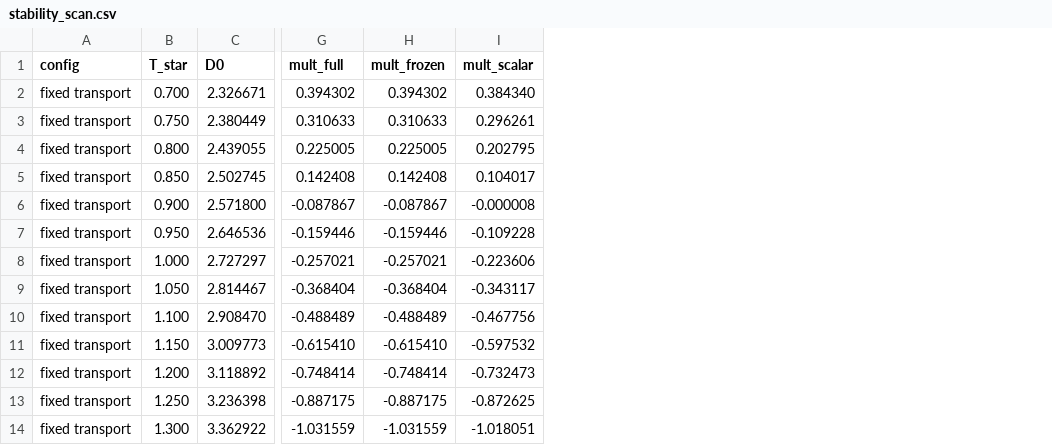
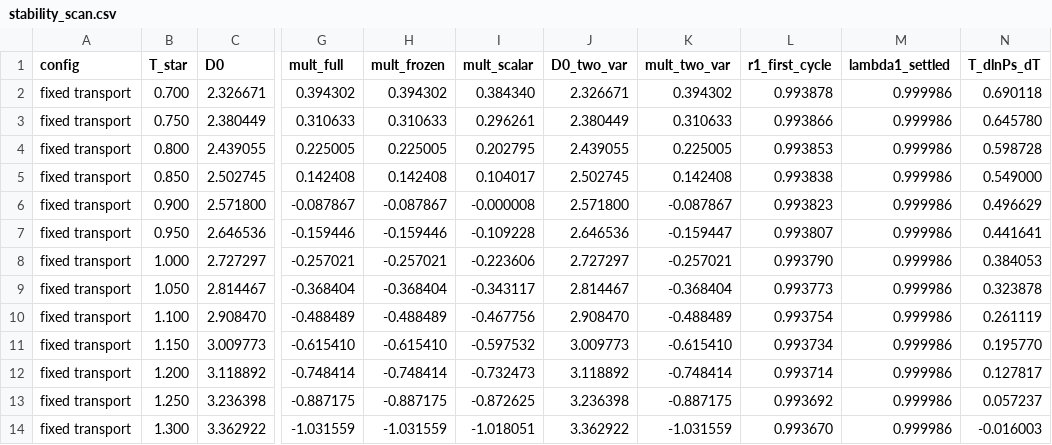
Before and after one commit to mtalafha90/reducedSFT, a CSV file: figures_inflow_memory/stability_scan.csv, drawn as a sheet; only a part is shown, gaps mark what is left out; the diff names each change by its address in the sheet, - before the commit and + after, or states it on an @@ line.

```diff
--- a/figures_inflow_memory/stability_scan.csv
+++ b/figures_inflow_memory/stability_scan.csv
+column J (D0_two_var), rows 2-14: 2.326671 | 2.380449 | 2.439055 | 2.502745 | 2.571800 | 2.646536 | 2.727297 | 2.814467 | 2.908470 | 3.009773 | 3.118892 | 3.236398 | 3.362922
+column K (mult_two_var), rows 2-14: 0.394302 | 0.310633 | 0.225005 | 0.142408 | -0.087867 | -0.159447 | -0.257021 | -0.368404 | -0.488489 | -0.615410 | -0.748414 | -0.887175 | -1.031559
+column L (r1_first_cycle), rows 2-14: 0.993878 | 0.993866 | 0.993853 | 0.993838 | 0.993823 | 0.993807 | 0.993790 | 0.993773 | 0.993754 | 0.993734 | 0.993714 | 0.993692 | 0.993670
+column M (lambda1_settled), rows 2-14: all 0.999986
+column N (T_dlnPs_dT), rows 2-14: 0.690118 | 0.645780 | 0.598728 | 0.549000 | 0.496629 | 0.441641 | 0.384053 | 0.323878 | 0.261119 | 0.195770 | 0.127817 | 0.057237 | -0.016003
```
Also changed, not shown: 12 other files.
